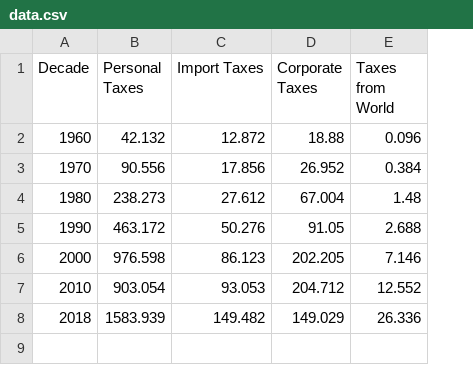
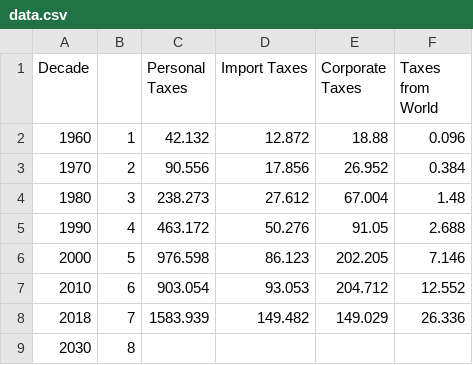
Before and after one commit to NagrajN/nagrajn.github.io, a CSV file: data.csv, drawn as a sheet; the diff names each change by its address in the sheet, - before the commit and + after, or states it on an @@ line.

```diff
--- a/data.csv
+++ b/data.csv
+column B, rows 2-8: 1 | 2 | 3 | 4 | 5 | 6 | 7
+row 9: 2030 | 8
```
Also changed, not shown: 2 other files.
